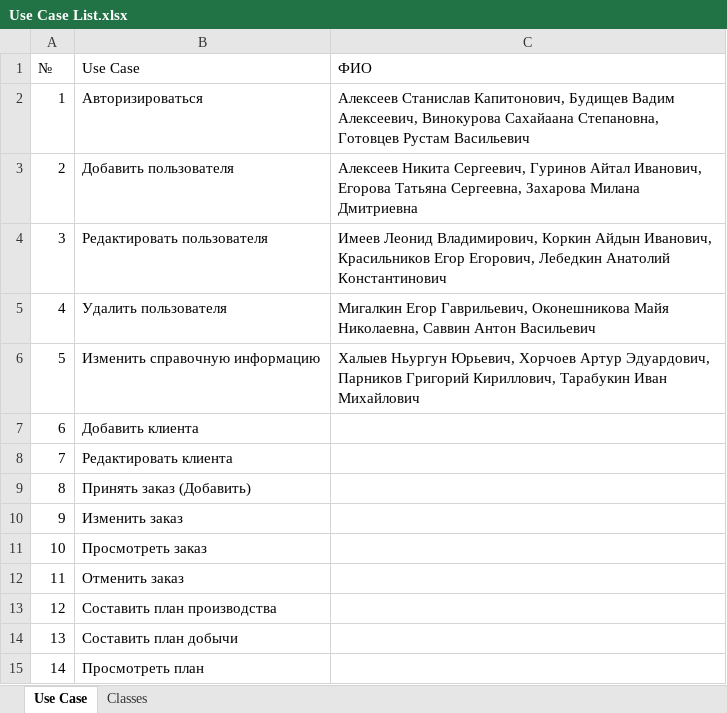
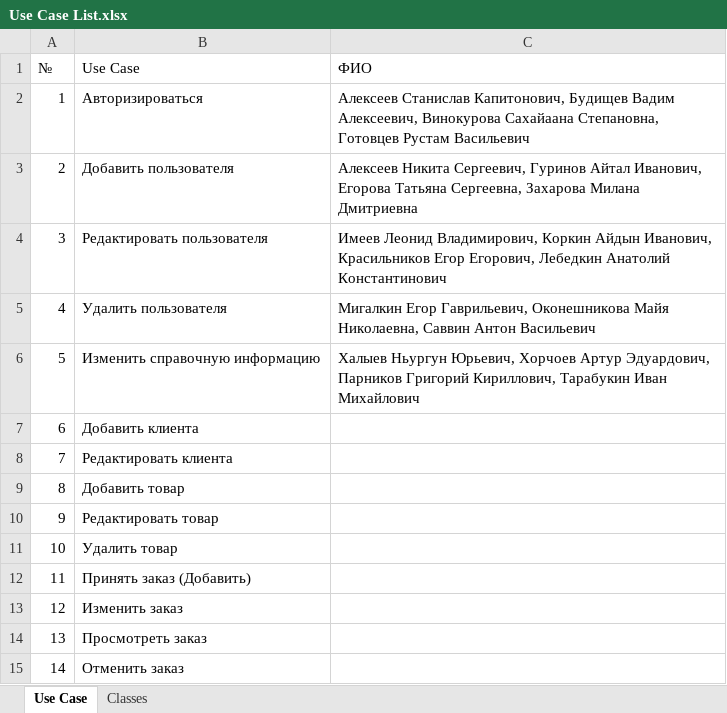
Before and after one commit to voffan/yakutcement, an Excel workbook: TechDoc/Use Case List.xlsx, sheet Use Case, drawn as a sheet; only a part is shown; the shorter side is filled out with more unchanged rows; values as stored, in another font and other column widths than the file's, no borders; addresses are those after the commit; the diff names each change by its address in the sheet, - before the commit and + after, or states it on an @@ line.

```diff
--- a/TechDoc/Use Case List.xlsx (sheet Use Case)
+++ b/TechDoc/Use Case List.xlsx (sheet Use Case)
+row 9: 8 | Добавить товар
+row 10: 9 | Редактировать товар
+row 11: 10 | Удалить товар
@@ column A (№) renumbered from row 12 down @@
```
Also changed, not shown: sheet Classes, 9 other files.
